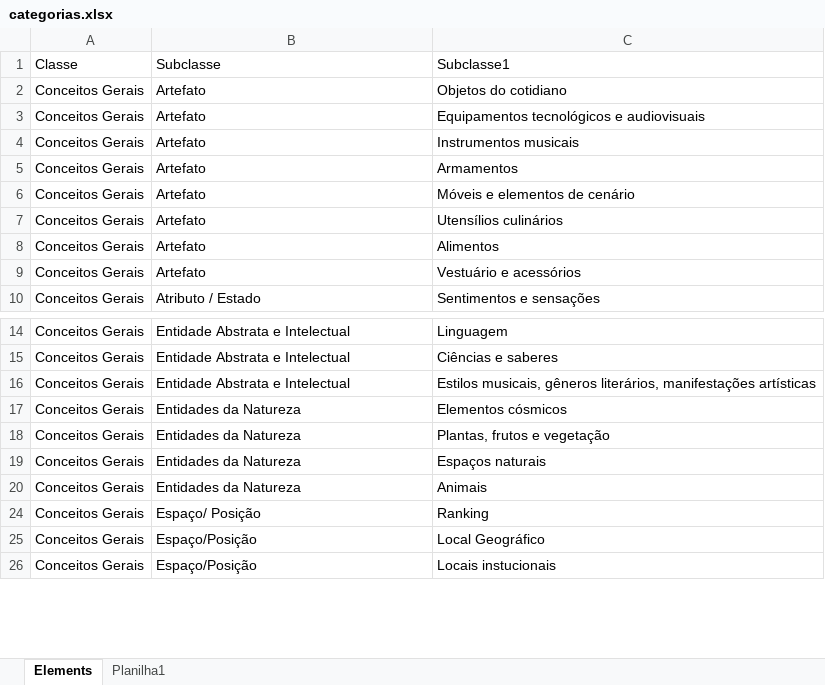
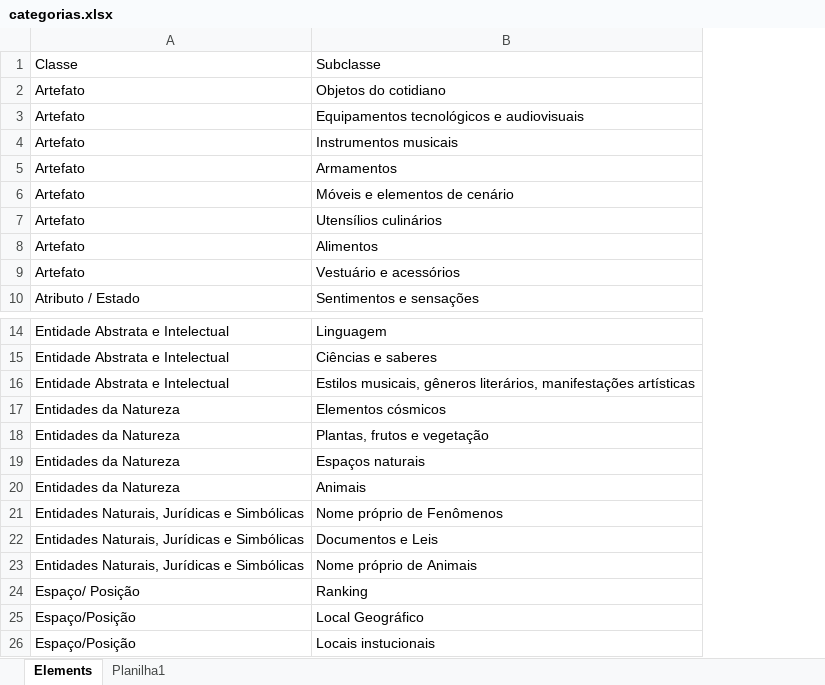
Before and after one commit to legolasfcd/classificador-de-termos, an Excel workbook: categorias.xlsx, sheet Elements, drawn as a sheet; only a part is shown, gaps mark what is left out; values as stored, in another font and other column widths than the file's, no borders; table styles not drawn; removed rows and columns are numbered as before the commit, all else as after; the diff covers the shown part only; the diff names each change by its address in the sheet, - before the commit and + after, or states it on an @@ line.

```diff
--- a/categorias.xlsx (sheet Elements)
+++ b/categorias.xlsx (sheet Elements)
-column A, rows 2-10: all Conceitos Gerais; rows 14-26: all Conceitos Gerais
-row 1: Classe | Subclasse | Subclasse1
+row 1: Classe | Subclasse
+row 21: Entidades Naturais, Jurídicas e Simbólicas | Nome próprio de Fenômenos
+row 22: Entidades Naturais, Jurídicas e Simbólicas | Documentos e Leis
+row 23: Entidades Naturais, Jurídicas e Simbólicas | Nome próprio de Animais
```
Also changed, not shown: 26 added rows elsewhere in this sheet, hidden cells.
